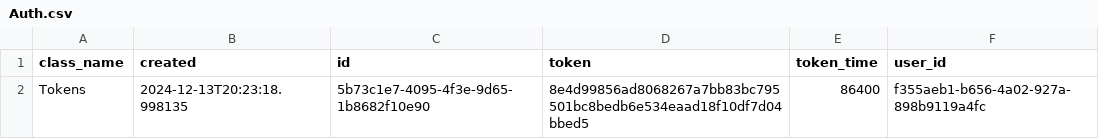
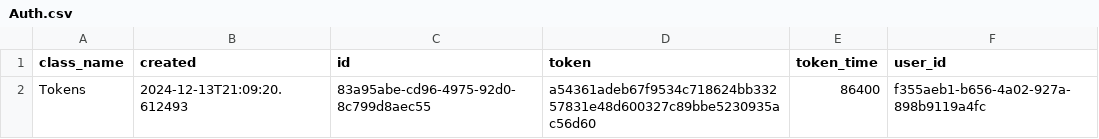
Before and after one commit to MoedCode/Task_Manager, a CSV file: tasks/Auth.csv, drawn as a sheet.

```diff
--- a/tasks/Auth.csv
+++ b/tasks/Auth.csv
@@ -1,2 +1,2 @@
 class_name,created,id,token,token_time,user_id
-Tokens,2024-12-13T20:23:18.998135,5b73c1e7-4095-4f3e-9d65-1b8682f10e90,8e4d99856ad8068267a7bb83bc795501bc8bedb6e534eaad18f10df7d04bbed5,86400,f355aeb1-b656-4a02-927a-898b9119a4fc
+Tokens,2024-12-13T21:09:20.612493,83a95abe-cd96-4975-92d0-8c799d8aec55,a54361adeb67f9534c718624bb33257831e48d600327c89bbe5230935ac56d60,86400,f355aeb1-b656-4a02-927a-898b9119a4fc
```
Also changed, not shown: tasks/Tasks.csv, 4 other files.
